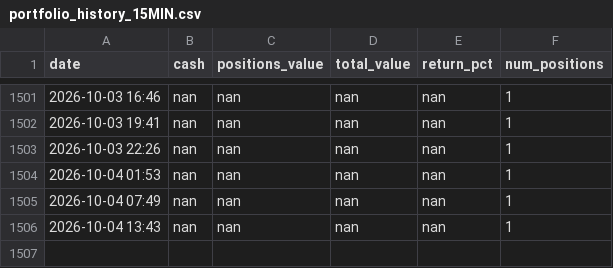
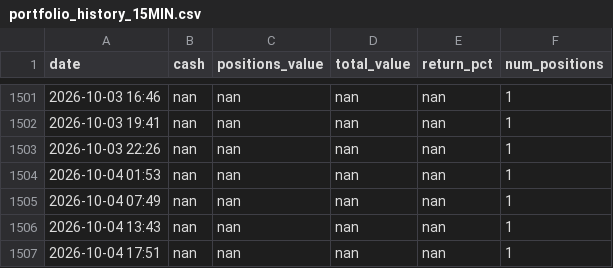
Before and after one commit to apolodario-rgb/trading-signal-app, a CSV file: portfolio_history_15MIN.csv, drawn as a sheet; only a part is shown, gaps mark what is left out.

```diff
--- a/portfolio_history_15MIN.csv
+++ b/portfolio_history_15MIN.csv
@@ -1506 +1506,2 @@ date,cash,positions_value,total_value,return_pct,num_positions
 2026-10-04 13:43,nan,nan,nan,nan,1
+2026-10-04 17:51,nan,nan,nan,nan,1
```
Also changed, not shown: 1 other file.
